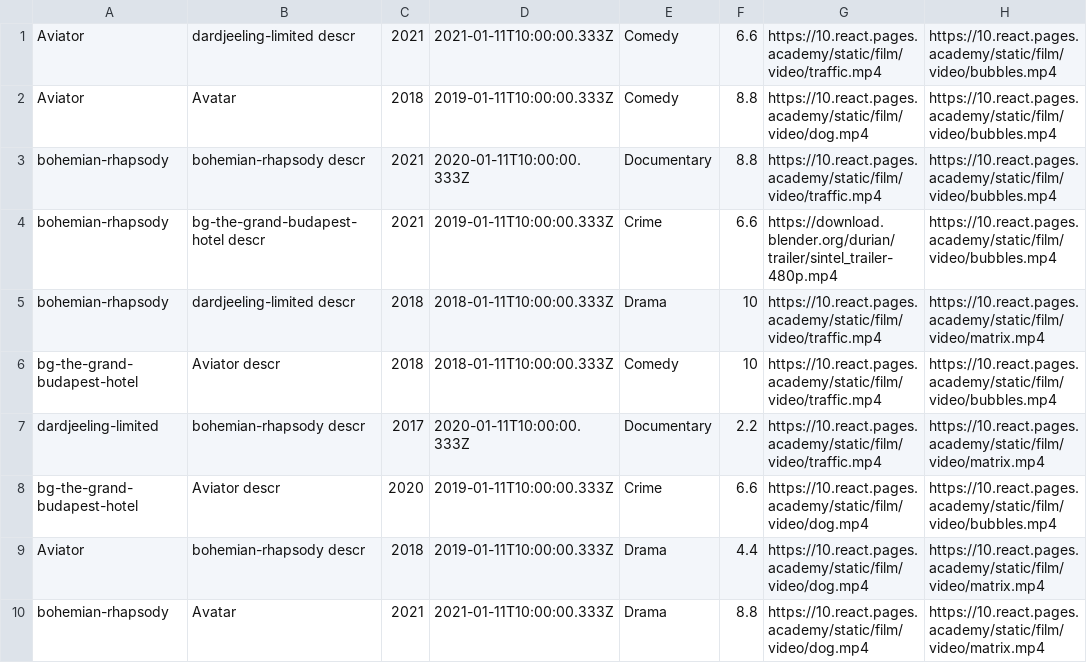
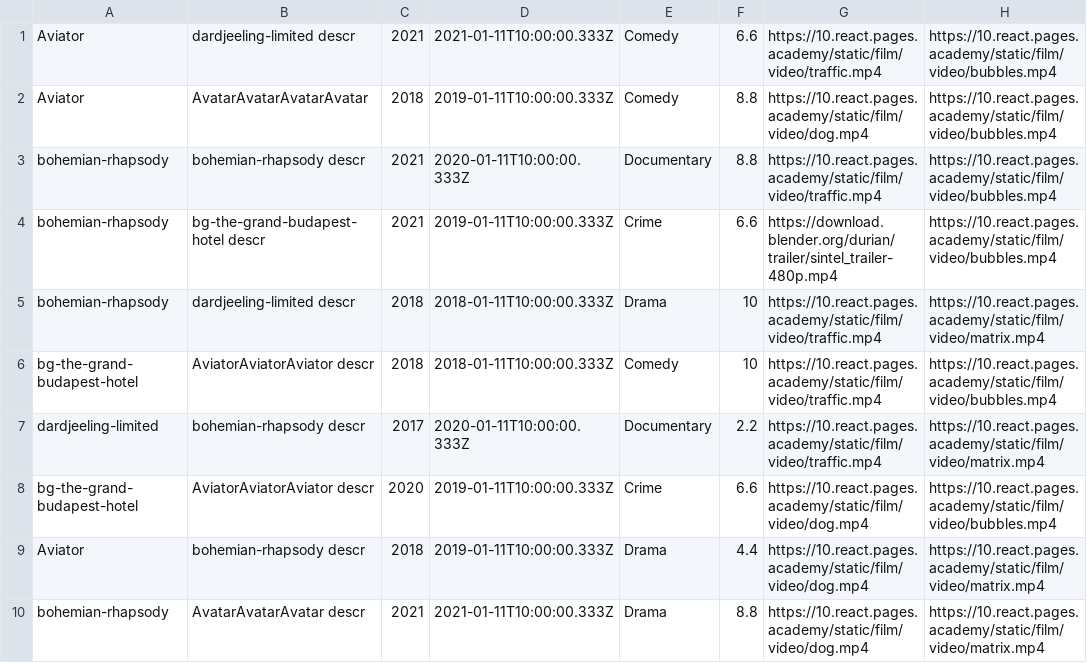
Before and after one commit to Cr4zyGleb/NodeJS-Module-1, a TSV file: mocks/mock-films.tsv, drawn as a sheet; only a part is shown; the diff names each change by its address in the sheet, - before the commit and + after, or states it on an @@ line.

```diff
--- a/mocks/mock-films.tsv
+++ b/mocks/mock-films.tsv
-B2: Avatar
+B2: AvatarAvatarAvatarAvatar
-B6: Aviator descr
+B6: AviatorAviatorAviator descr
-B8: Aviator descr
+B8: AviatorAviatorAviator descr
-B10: Avatar
+B10: AvatarAvatarAvatar descr
```
Also changed, not shown: 27 other files.
